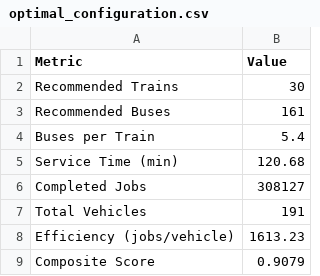
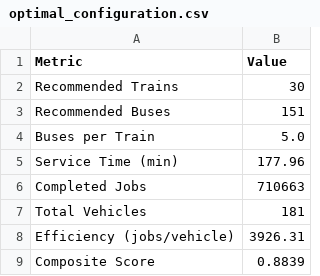
Before and after one commit to ayush-regmi/Multimodal-DC-Metro-Optimization-Simulation, a CSV file: csv/optimal_configuration.csv, drawn as a sheet.

```diff
--- a/csv/optimal_configuration.csv
+++ b/csv/optimal_configuration.csv
@@ -2,8 +2,8 @@ Metric,Value
 Recommended Trains,30
-Recommended Buses,161
-Buses per Train,5.4
-Service Time (min),120.68
-Completed Jobs,308127
-Total Vehicles,191
-Efficiency (jobs/vehicle),1613.23
-Composite Score,0.9079
+Recommended Buses,151
+Buses per Train,5.0
+Service Time (min),177.96
+Completed Jobs,710663
+Total Vehicles,181
+Efficiency (jobs/vehicle),3926.31
+Composite Score,0.8839
```
Also changed, not shown: 13 other files.
